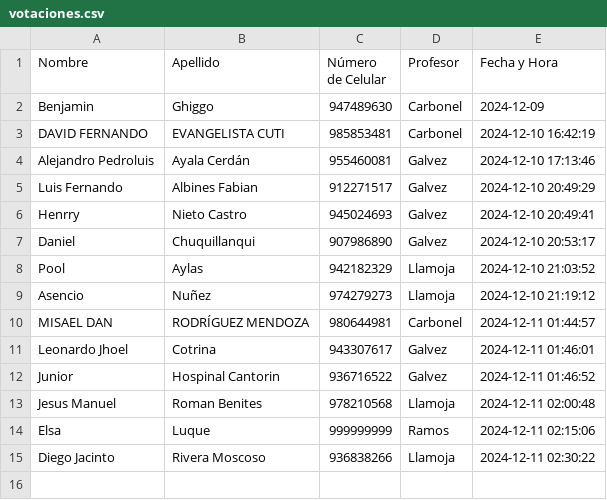
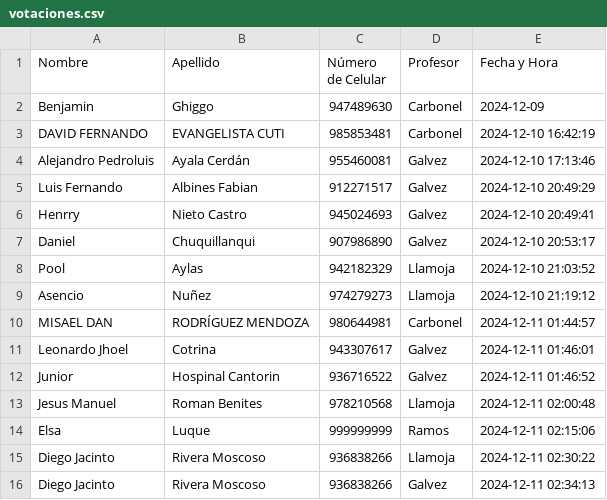
Before and after one commit to BenjaminGhiggo/teletronika, a CSV file: votaciones.csv, drawn as a sheet.

Commit message:
Actualizar votaciones.csv

```diff
--- a/votaciones.csv
+++ b/votaciones.csv
@@ -15 +15,2 @@ Elsa ,Luque,999999999,Ramos,2024-12-11 02:15:06
 Diego Jacinto,Rivera Moscoso,936838266,Llamoja,2024-12-11 02:30:22
+Diego Jacinto,Rivera Moscoso,936838266,Galvez,2024-12-11 02:34:13
```
